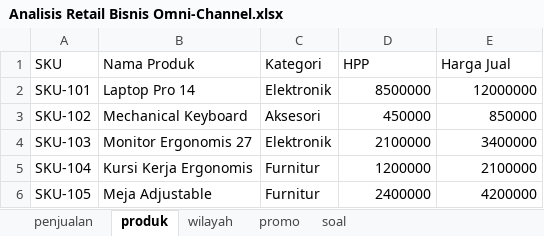
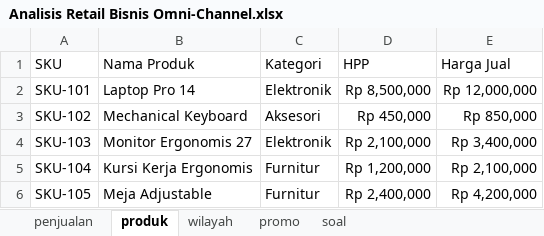
Before and after one commit to aldyycode/Analisis-Retail-Bisnis-Omni-Channel, an Excel workbook: Analisis Retail Bisnis Omni-Channel.xlsx, sheet produk, drawn as a sheet; values as stored, in another font and other column widths than the file's, no borders; table styles not drawn; the diff names each change by its address in the sheet, - before the commit and + after, or states it on an @@ line.

```diff
--- a/Analisis Retail Bisnis Omni-Channel.xlsx (sheet produk)
+++ b/Analisis Retail Bisnis Omni-Channel.xlsx (sheet produk)
-D2 (HPP): 8500000
+D2 (HPP): Rp 8,500,000
-E2 (Harga Jual): 12000000
+E2 (Harga Jual): Rp 12,000,000
-D3 (HPP): 450000
+D3 (HPP): Rp 450,000
-E3 (Harga Jual): 850000
+E3 (Harga Jual): Rp 850,000
-D4 (HPP): 2100000
+D4 (HPP): Rp 2,100,000
-E4 (Harga Jual): 3400000
+E4 (Harga Jual): Rp 3,400,000
-D5 (HPP): 1200000
+D5 (HPP): Rp 1,200,000
-E5 (Harga Jual): 2100000
+E5 (Harga Jual): Rp 2,100,000
-D6 (HPP): 2400000
+D6 (HPP): Rp 2,400,000
-E6 (Harga Jual): 4200000
+E6 (Harga Jual): Rp 4,200,000
```
Also changed, not shown: sheet penjualan, sheet wilayah, sheet promo, sheet soal.
